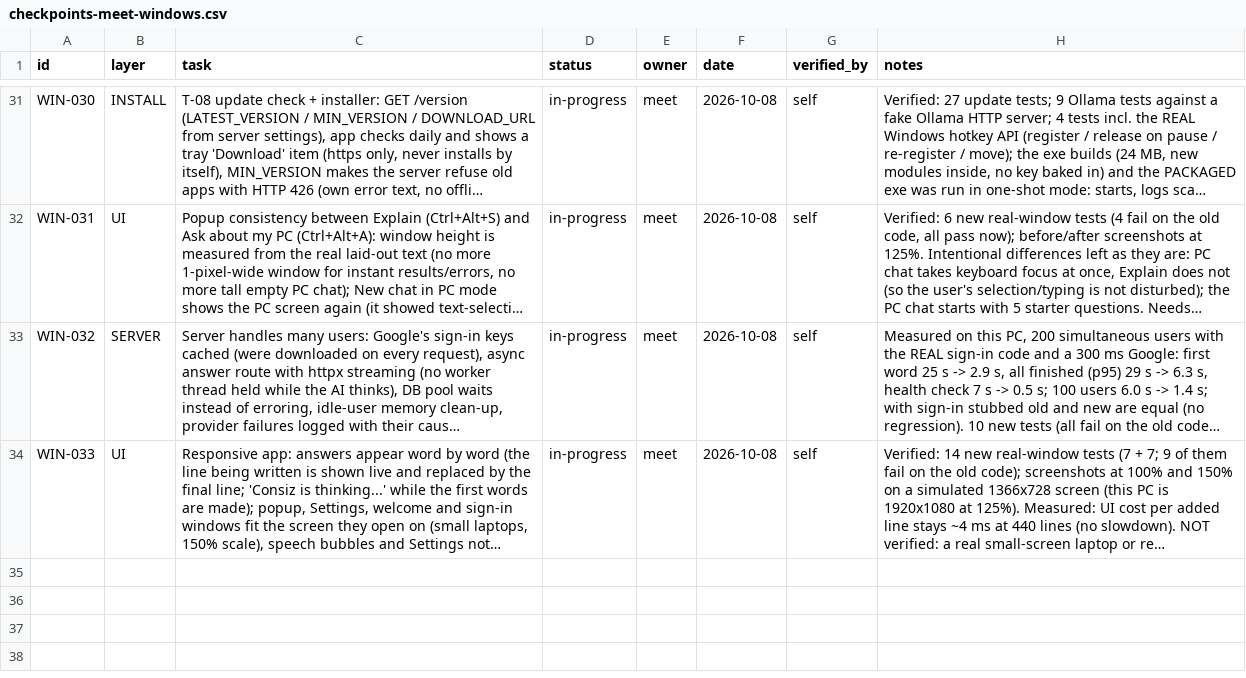
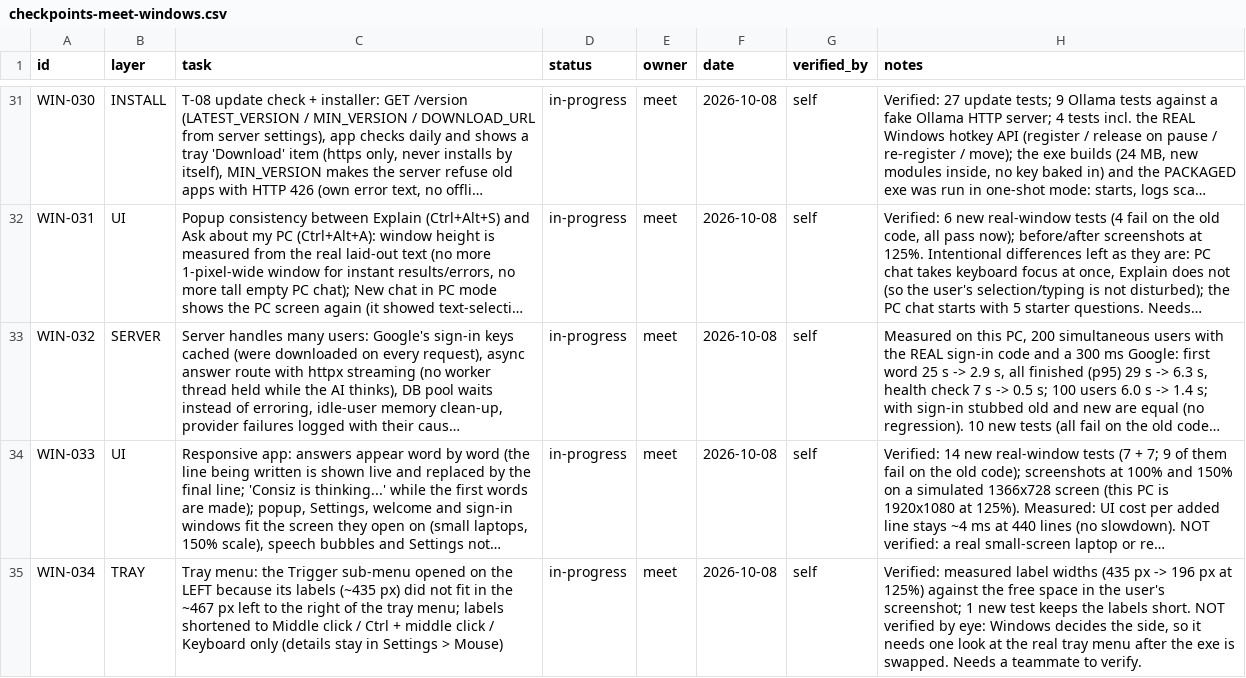
Before and after one commit to MeetShah0656/Consiz-Windows, a CSV file: team/checkpoints-meet-windows.csv, drawn as a sheet; only a part is shown, gaps mark what is left out; long unchanged cells end in …; the diff names each change by its address in the sheet, - before the commit and + after, or states it on an @@ line.

```diff
--- a/team/checkpoints-meet-windows.csv
+++ b/team/checkpoints-meet-windows.csv
+row 35: WIN-034 | TRAY | Tray menu: the Trigger sub-menu opened on the LEFT because its labels (~435 px) did not fit in the ~467 px left to the right of the tray menu; labels shortened to Middle click / Ctrl + middle click / Keyboard only (details stay in Settings > Mouse) | in-progress | meet | 2026-10-08 | self | Verified: measured label widths (435 px -> 196 px at 125%) against the free space in the user's screenshot; 1 new test keeps the labels short. NOT verified by eye: Windows decides the side, so it needs one look at the real tray menu after the exe is swapped. Needs a teammate to verify.
```
Also changed, not shown: 2 other files.
